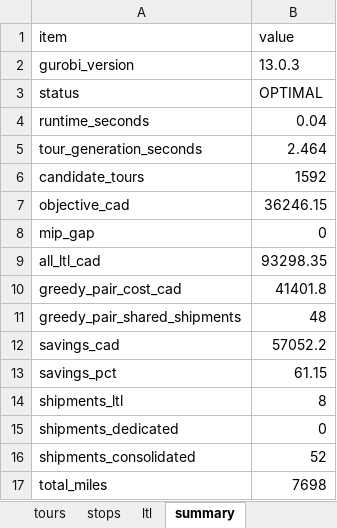
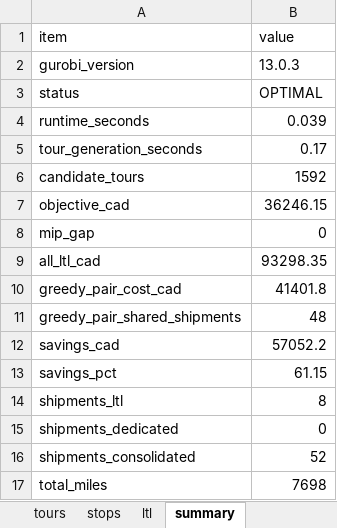
Before and after one commit to VassiliProko/mgsc404-project, an Excel workbook: output/plan_simplified.xlsx, sheet summary, drawn as a sheet; values as stored, in another font and other column widths than the file's, no borders; the diff names each change by its address in the sheet, - before the commit and + after, or states it on an @@ line.

```diff
--- a/output/plan_simplified.xlsx (sheet summary)
+++ b/output/plan_simplified.xlsx (sheet summary)
-B4 (value): 0.04
+B4 (value): 0.039
-B5 (value): 2.464
+B5 (value): 0.17
```
Also changed, not shown: output/plan_main.xlsx, 1 other file.
